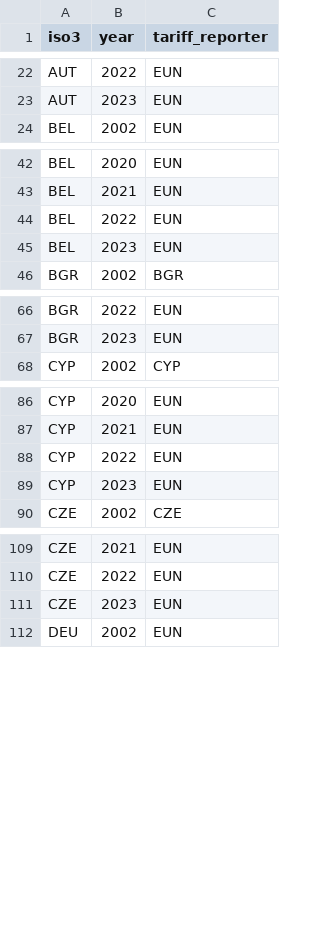
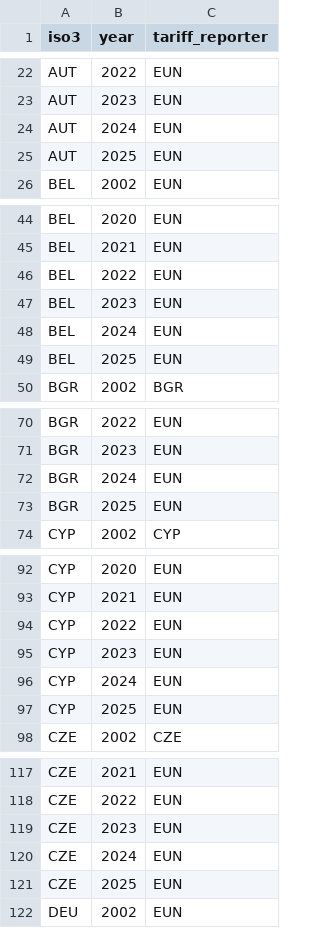
Before and after one commit to NEU-Bio-Research-Team/SRT-survival-analysis, a CSV file: selection/eu_tariff_mapping.csv, drawn as a sheet; only a part is shown, gaps mark what is left out; the diff covers the shown part only.

```diff
--- a/selection/eu_tariff_mapping.csv
+++ b/selection/eu_tariff_mapping.csv
@@ -23,2 +23,4 @@ AUT,2022,EUN
 AUT,2023,EUN
+AUT,2024,EUN
+AUT,2025,EUN
 BEL,2002,EUN
@@ -45,2 +47,4 @@ BEL,2022,EUN
 BEL,2023,EUN
+BEL,2024,EUN
+BEL,2025,EUN
 BGR,2002,BGR
@@ -67,2 +71,4 @@ BGR,2022,EUN
 BGR,2023,EUN
+BGR,2024,EUN
+BGR,2025,EUN
 CYP,2002,CYP
@@ -89,2 +95,4 @@ CYP,2022,EUN
 CYP,2023,EUN
+CYP,2024,EUN
+CYP,2025,EUN
 CZE,2002,CZE
@@ -111,2 +119,4 @@ CZE,2022,EUN
 CZE,2023,EUN
+CZE,2024,EUN
+CZE,2025,EUN
 DEU,2002,EUN
```
Also changed, not shown: 44 added rows elsewhere in this file, 43 other files.
